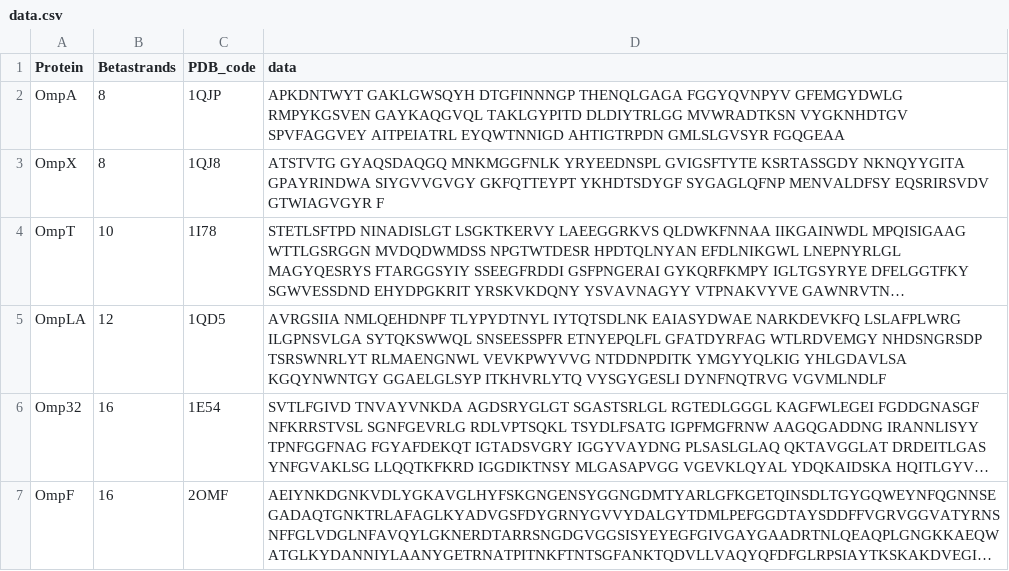
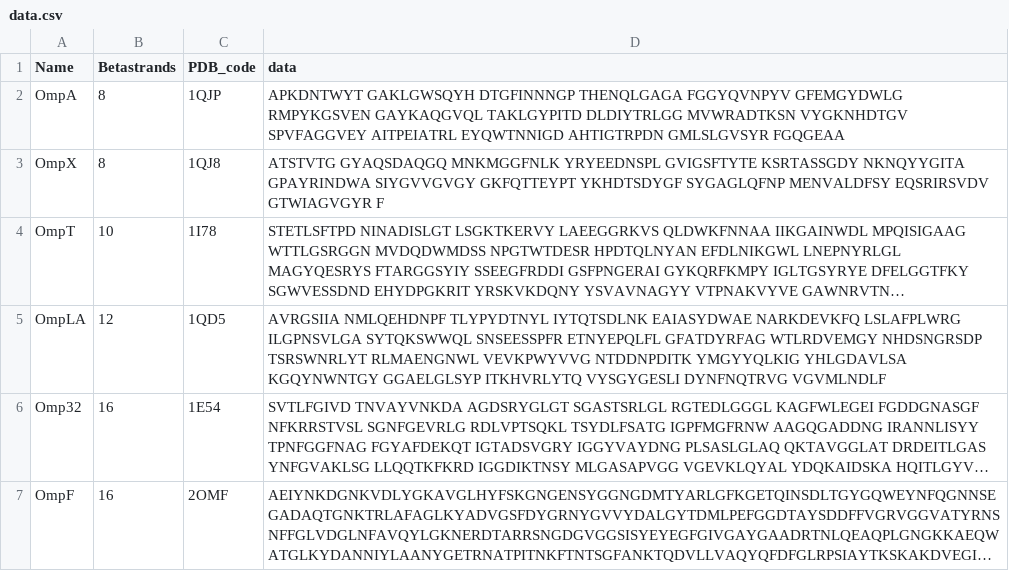
Before and after one commit to QuentinHacourt/bioinformatics, a CSV file: data/data.csv, drawn as a sheet; only a part is shown; long unchanged cells end in ….

Commit message:
reading data

```diff
--- a/data/data.csv
+++ b/data/data.csv
@@ -1,2 +1,2 @@
-Protein;Betastrands;PDB_code;data
+Name;Betastrands;PDB_code;data
 OmpA;8;1QJP;APKDNTWYT GAKLGWSQYH DTGFINNNGP THENQLGAGA FGGYQVNPYV GFEMGYDWLG RMPYKGSVEN GAYKAQGVQL TAKLGYPITD DLDIYTRLGG MVWRADTKSN VYGKNHDTGV SPVFAGGVEY AITPEIATRL EYQWTNNIGD AHTIGTRPDN GMLSLGVSYR FGQGEAA
```
Also changed, not shown: 5 other files.
